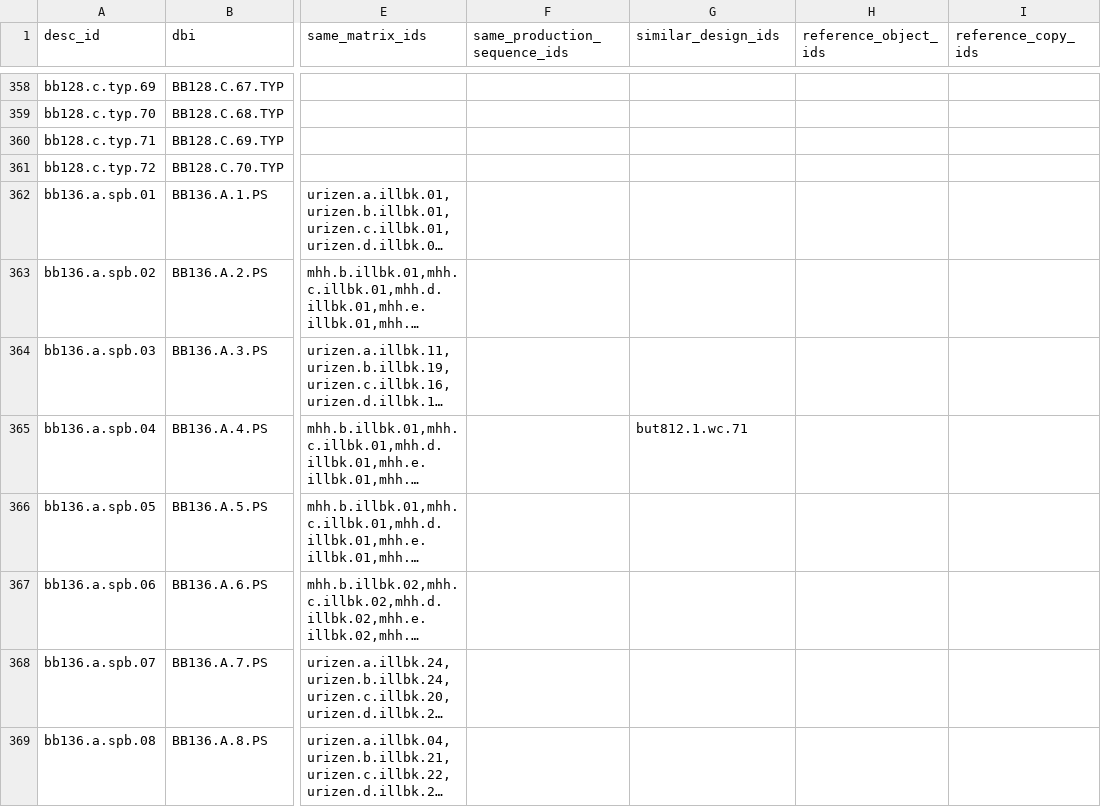
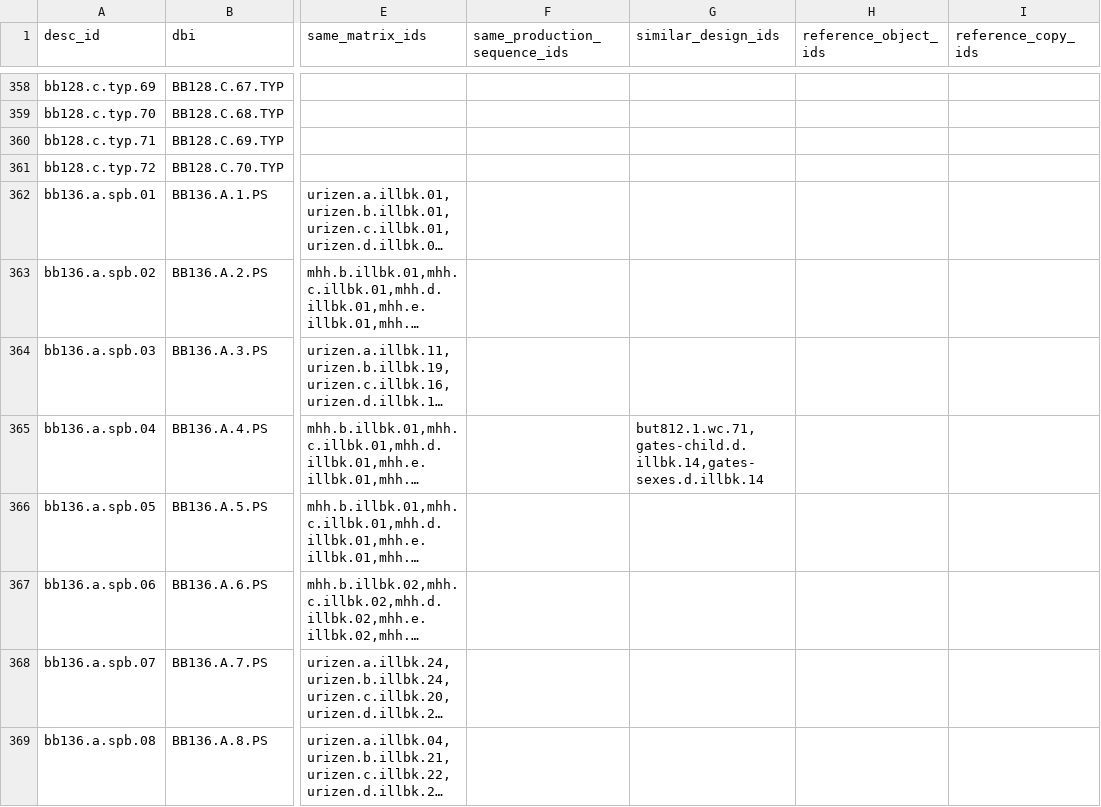
Before and after one commit to blakearchive/data, a CSV file: csv/blake-relations.csv, drawn as a sheet; only a part is shown, gaps mark what is left out; long unchanged cells end in …; the diff names each change by its address in the sheet, - before the commit and + after, or states it on an @@ line.

Commit message:
...

```diff
--- a/csv/blake-relations.csv
+++ b/csv/blake-relations.csv
-G365 (similar_design_ids): but812.1.wc.71
+G365 (similar_design_ids): but812.1.wc.71,gates-child.d.illbk.14,gates-sexes.d.illbk.14
```
